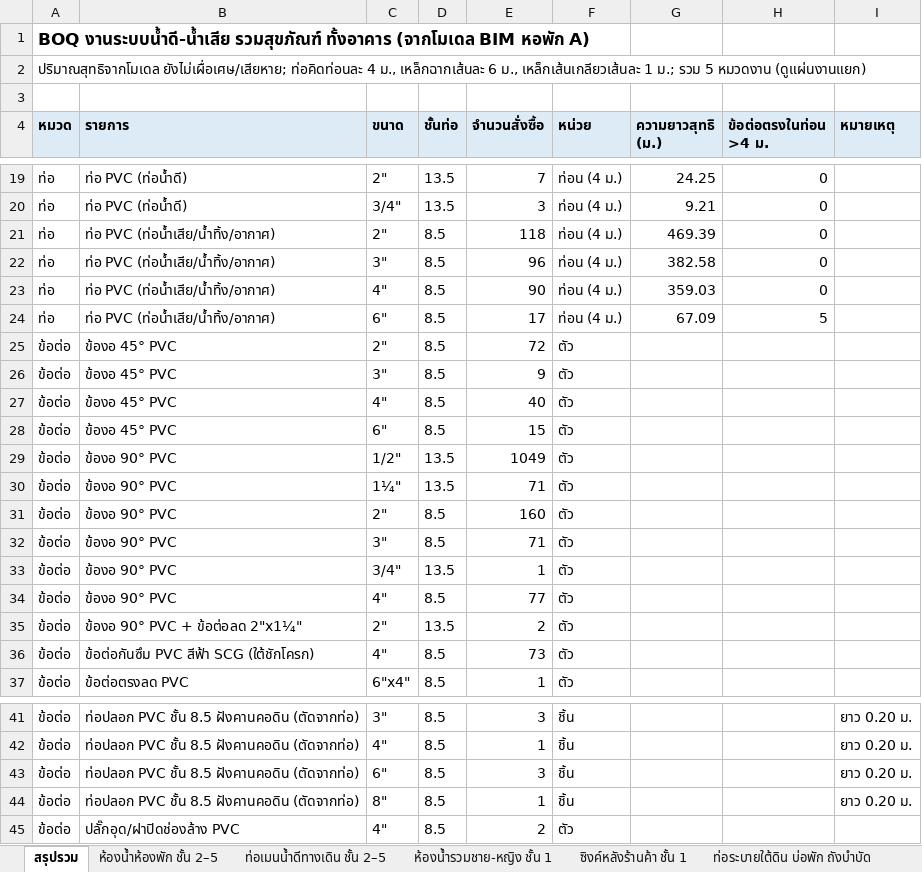
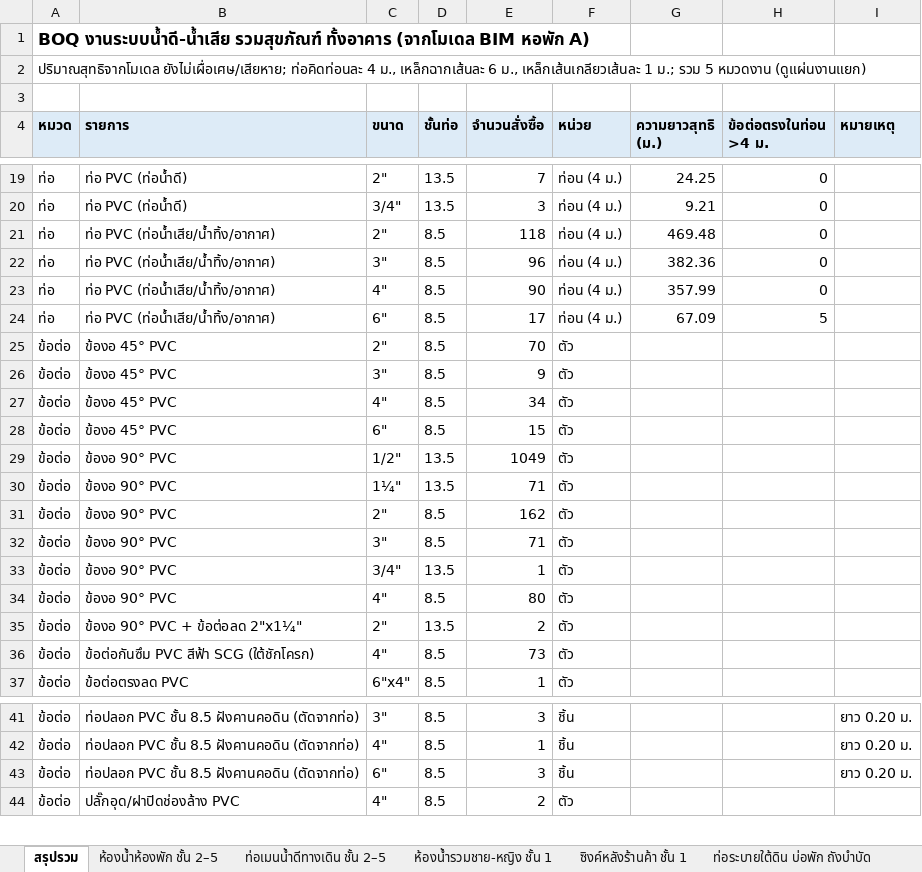
Before and after one commit to WIWATTRAI/LITTLEFARM, an Excel workbook: dorm-bim/boq/BOQ_plumbing.xlsx, sheet สรุปรวม, drawn as a sheet; only a part is shown, gaps mark what is left out; values as stored, in another font and other column widths than the file's, no borders; the diff names each change by its address in the sheet, - before the commit and + after, or states it on an @@ line.

```diff
--- a/dorm-bim/boq/BOQ_plumbing.xlsx (sheet สรุปรวม)
+++ b/dorm-bim/boq/BOQ_plumbing.xlsx (sheet สรุปรวม)
-G21 (ความยาวสุทธิ (ม.)): 469.39
+G21 (ความยาวสุทธิ (ม.)): 469.48
-G22 (ความยาวสุทธิ (ม.)): 382.58
+G22 (ความยาวสุทธิ (ม.)): 382.36
-G23 (ความยาวสุทธิ (ม.)): 359.03
+G23 (ความยาวสุทธิ (ม.)): 357.99
-E25 (จำนวนสั่งซื้อ): 72
+E25 (จำนวนสั่งซื้อ): 70
-E27 (จำนวนสั่งซื้อ): 40
+E27 (จำนวนสั่งซื้อ): 34
-E31 (จำนวนสั่งซื้อ): 160
+E31 (จำนวนสั่งซื้อ): 162
-E34 (จำนวนสั่งซื้อ): 77
+E34 (จำนวนสั่งซื้อ): 80
-row 44: ข้อต่อ | ท่อปลอก PVC ชั้น 8.5 ฝังคานคอดิน (ตัดจากท่อ) | 8" | 8.5 | 1 | ชิ้น |  |  | ยาว 0.20 ม.
```
Also changed, not shown: sheet ห้องน้ำรวมชาย-หญิง ชั้น 1, sheet ท่อระบายใต้ดิน บ่อพัก ถังบำบัด, sheet หมายเหตุ, 2 other files.
